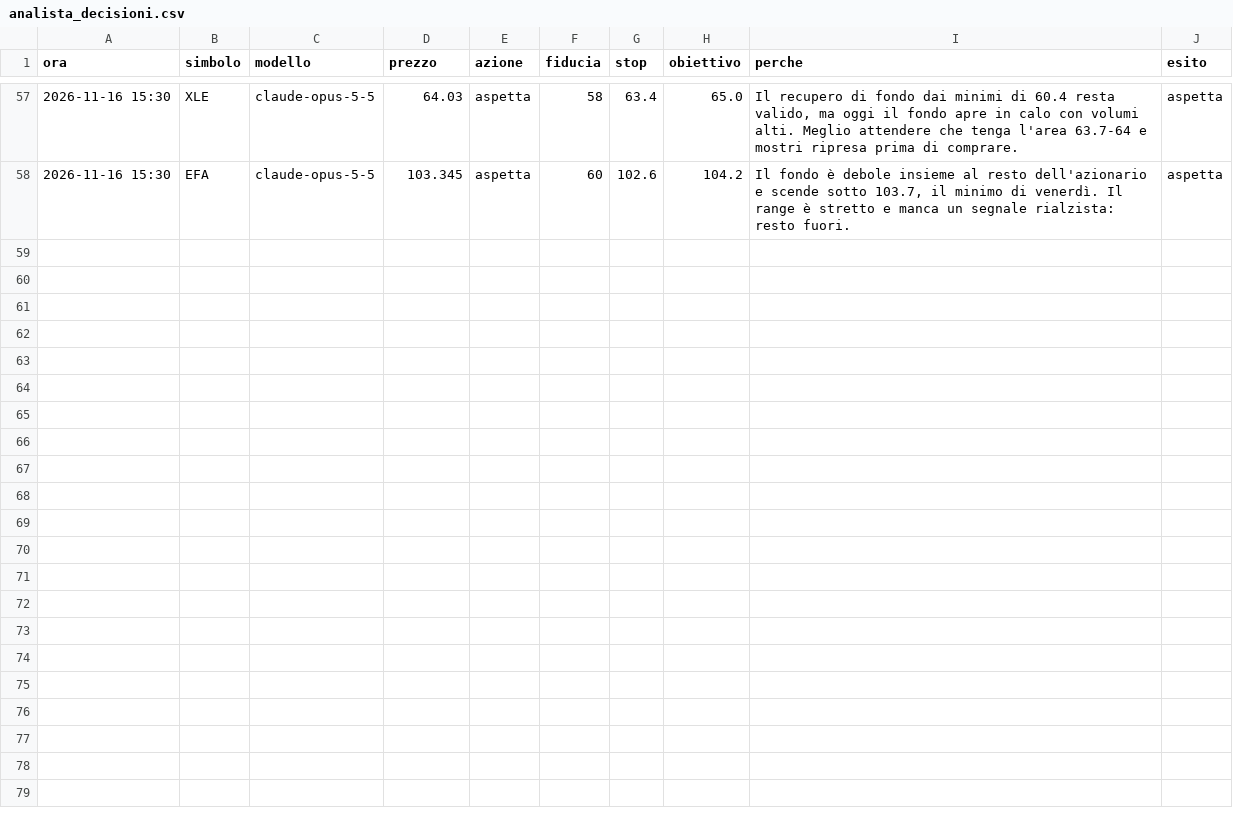
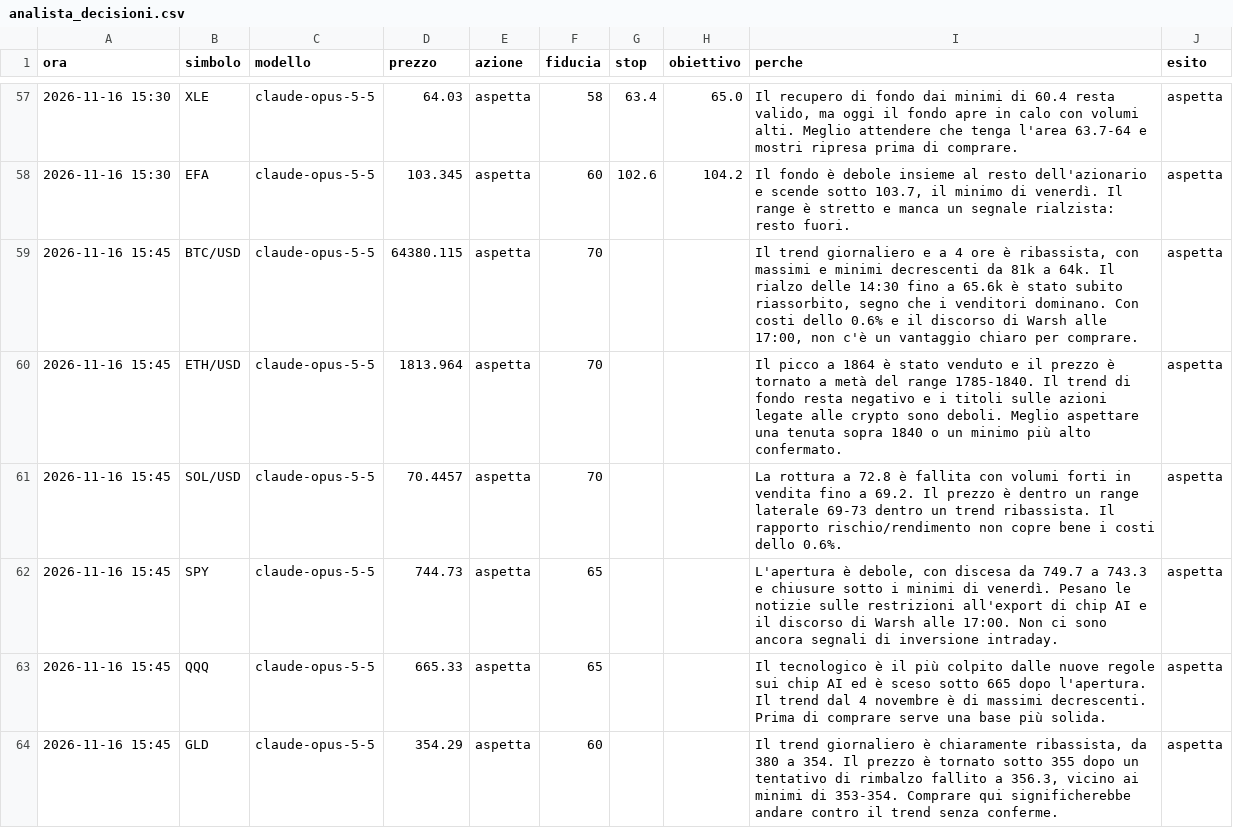
Before and after one commit to elfacvndo/timestral-bot, a CSV file: logs/analista_decisioni.csv, drawn as a sheet; only a part is shown, gaps mark what is left out; the diff covers the shown part only; the diff names each change by its address in the sheet, - before the commit and + after, or states it on an @@ line.

```diff
--- a/logs/analista_decisioni.csv
+++ b/logs/analista_decisioni.csv
+row 59: 2026-11-16 15:45 | BTC/USD | claude-opus-5-5 | 64380.115 | aspetta | 70 |  |  | Il trend giornaliero e a 4 ore è ribassista, con massimi e minimi decrescenti da 81k a 64k. Il rialzo delle 14:30 fino a 65.6k è stato subito riassorbito, segno che i venditori dominano. Con costi dello 0.6% e il discorso di Warsh alle 17:00, non c'è un vantaggio chiaro per comprare. | aspetta
+row 60: 2026-11-16 15:45 | ETH/USD | claude-opus-5-5 | 1813.964 | aspetta | 70 |  |  | Il picco a 1864 è stato venduto e il prezzo è tornato a metà del range 1785-1840. Il trend di fondo resta negativo e i titoli sulle azioni legate alle crypto sono deboli. Meglio aspettare una tenuta sopra 1840 o un minimo più alto confermato. | aspetta
+row 61: 2026-11-16 15:45 | SOL/USD | claude-opus-5-5 | 70.4457 | aspetta | 70 |  |  | La rottura a 72.8 è fallita con volumi forti in vendita fino a 69.2. Il prezzo è dentro un range laterale 69-73 dentro un trend ribassista. Il rapporto rischio/rendimento non copre bene i costi dello 0.6%. | aspetta
+row 62: 2026-11-16 15:45 | SPY | claude-opus-5-5 | 744.73 | aspetta | 65 |  |  | L'apertura è debole, con discesa da 749.7 a 743.3 e chiusure sotto i minimi di venerdì. Pesano le notizie sulle restrizioni all'export di chip AI e il discorso di Warsh alle 17:00. Non ci sono ancora segnali di inversione intraday. | aspetta
+row 63: 2026-11-16 15:45 | QQQ | claude-opus-5-5 | 665.33 | aspetta | 65 |  |  | Il tecnologico è il più colpito dalle nuove regole sui chip AI ed è sceso sotto 665 dopo l'apertura. Il trend dal 4 novembre è di massimi decrescenti. Prima di comprare serve una base più solida. | aspetta
+row 64: 2026-11-16 15:45 | GLD | claude-opus-5-5 | 354.29 | aspetta | 60 |  |  | Il trend giornaliero è chiaramente ribassista, da 380 a 354. Il prezzo è tornato sotto 355 dopo un tentativo di rimbalzo fallito a 356.3, vicino ai minimi di 353-354. Comprare qui significherebbe andare contro il trend senza conferme. | aspetta
```
Also changed, not shown: 6 added rows elsewhere in this file.
